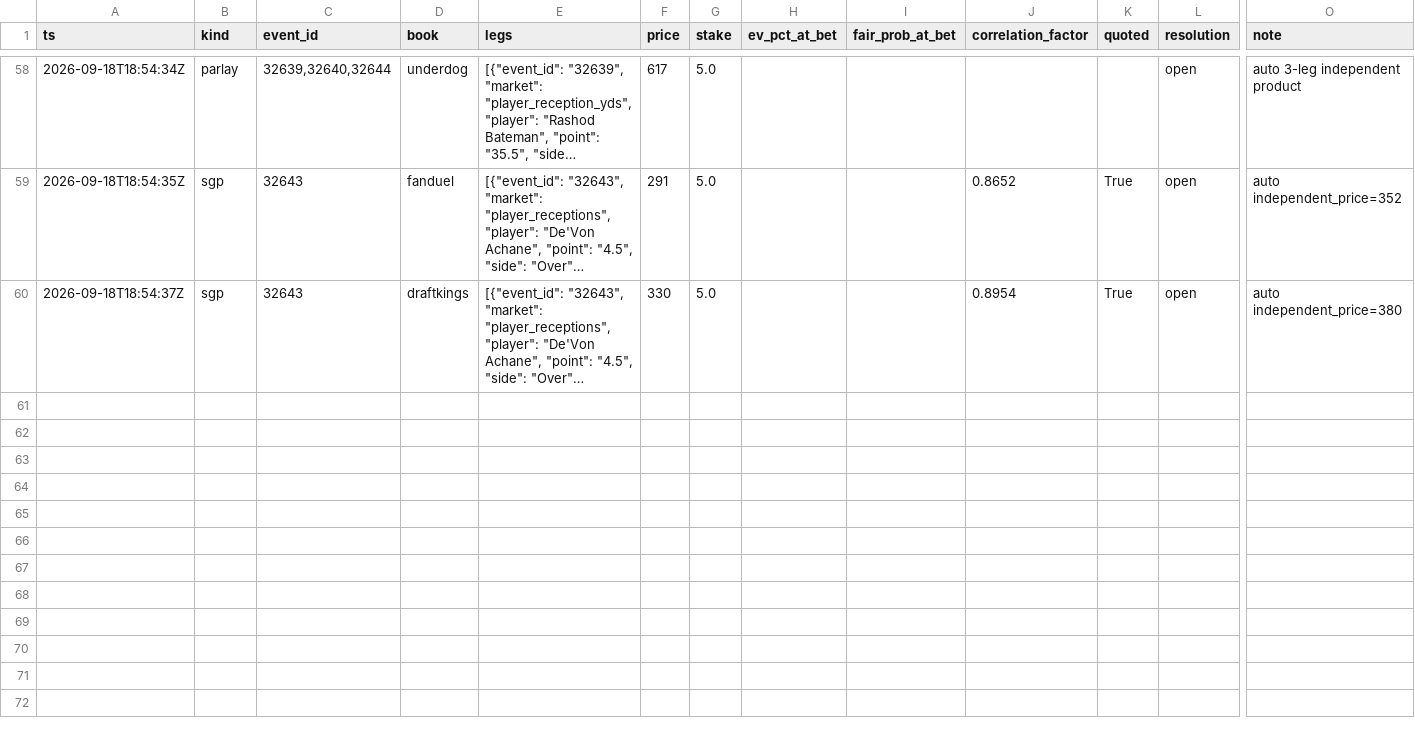
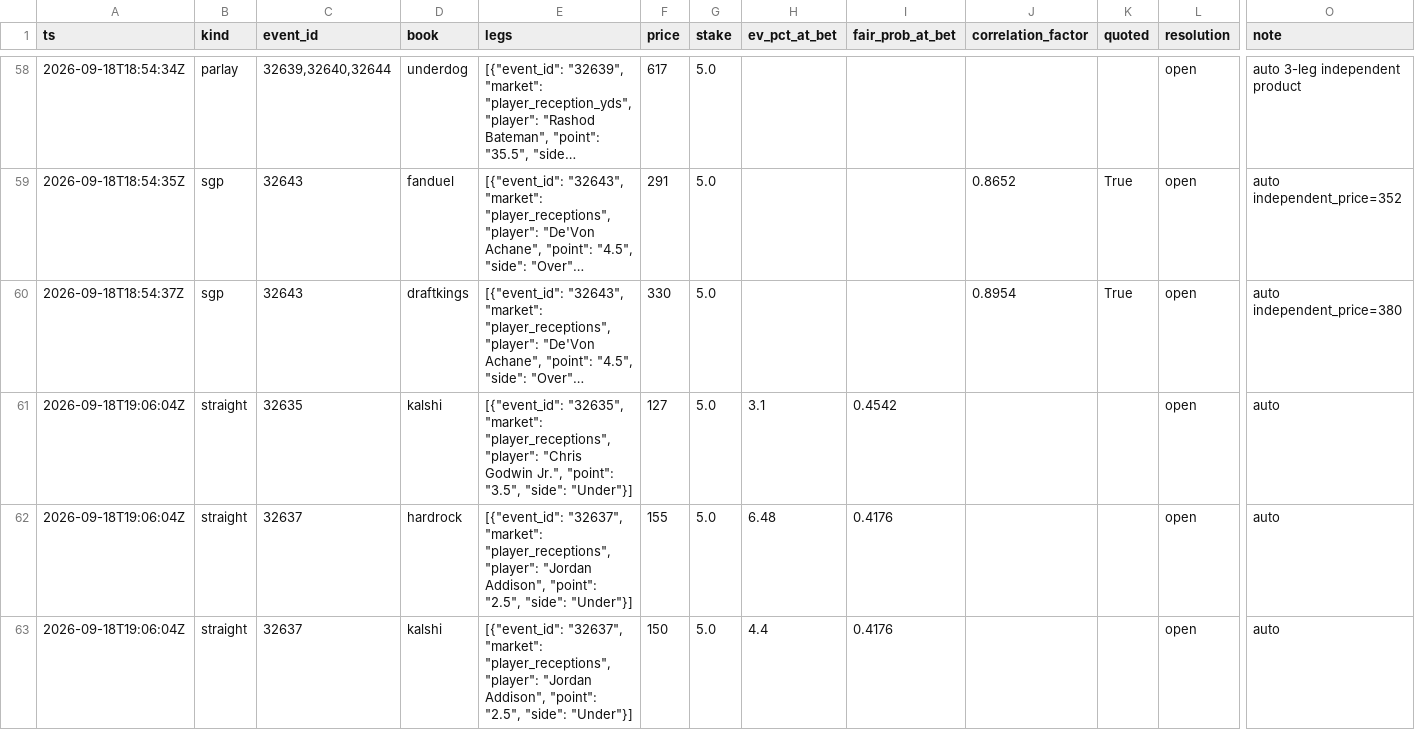
Before and after one commit to zilverest/prop-lab, a CSV file: data/slips.csv, drawn as a sheet; only a part is shown, gaps mark what is left out; long unchanged cells end in …; rows hold the shown columns only; the diff covers the shown part only; the diff names each change by its address in the sheet, - before the commit and + after, or states it on an @@ line.

```diff
--- a/data/slips.csv
+++ b/data/slips.csv
+row 61: 2026-09-18T19:06:04Z | straight | 32635 | kalshi | [{"event_id": "32635", "market": "player_receptions", "player": "Chris Godwin Jr.", "point": "3.5", "side": "Under"}] | 127 | 5.0 | 3.1 | 0.4542 |  |  | open | auto
+row 62: 2026-09-18T19:06:04Z | straight | 32637 | hardrock | [{"event_id": "32637", "market": "player_receptions", "player": "Jordan Addison", "point": "2.5", "side": "Under"}] | 155 | 5.0 | 6.48 | 0.4176 |  |  | open | auto
+row 63: 2026-09-18T19:06:04Z | straight | 32637 | kalshi | [{"event_id": "32637", "market": "player_receptions", "player": "Jordan Addison", "point": "2.5", "side": "Under"}] | 150 | 5.0 | 4.4 | 0.4176 |  |  | open | auto
```
Also changed, not shown: 2 added rows elsewhere in this file, data/candidates.csv, 5 other files.
